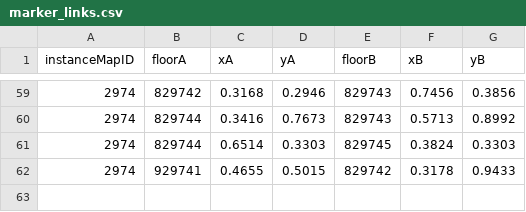
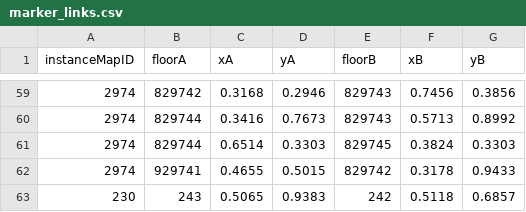
Before and after one commit to perweum/dungeon-crawler-forever, a CSV file: data/manual/marker_links.csv, drawn as a sheet; only a part is shown, gaps mark what is left out; the diff names each change by its address in the sheet, - before the commit and + after, or states it on an @@ line.

```diff
--- a/data/manual/marker_links.csv
+++ b/data/manual/marker_links.csv
+row 63: 230 | 243 | 0.5065 | 0.9383 | 242 | 0.5118 | 0.6857
```
Also changed, not shown: data/manual/boss_summoned.csv, data/manual/markers.csv, 20 other files.
